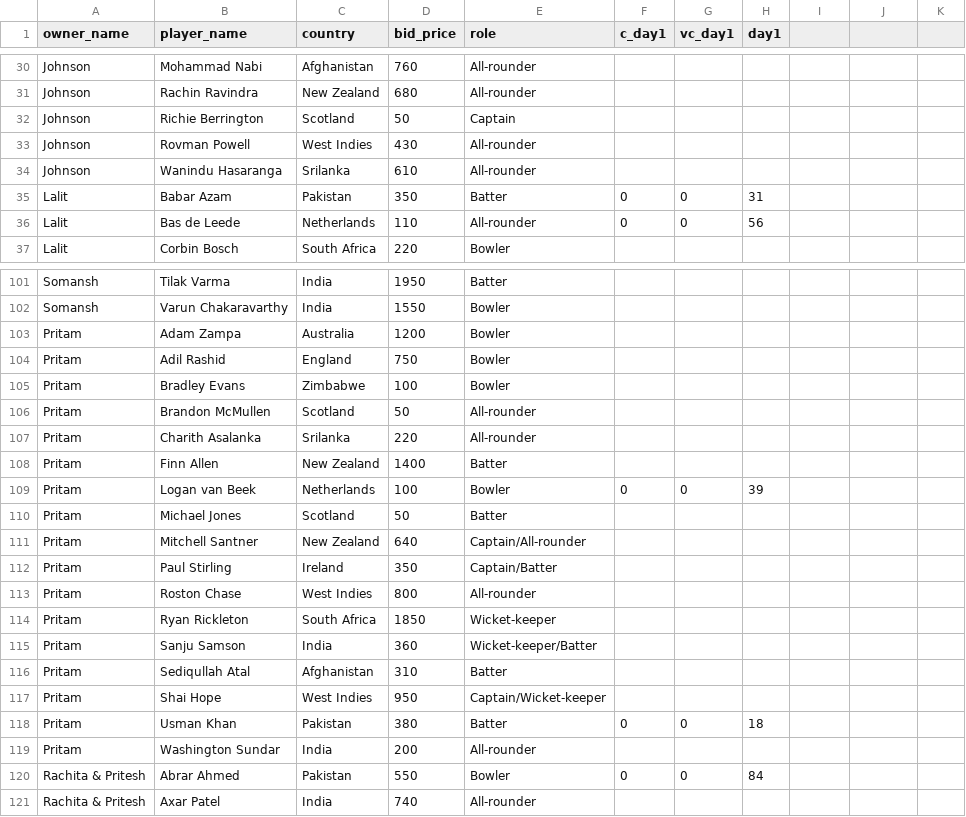
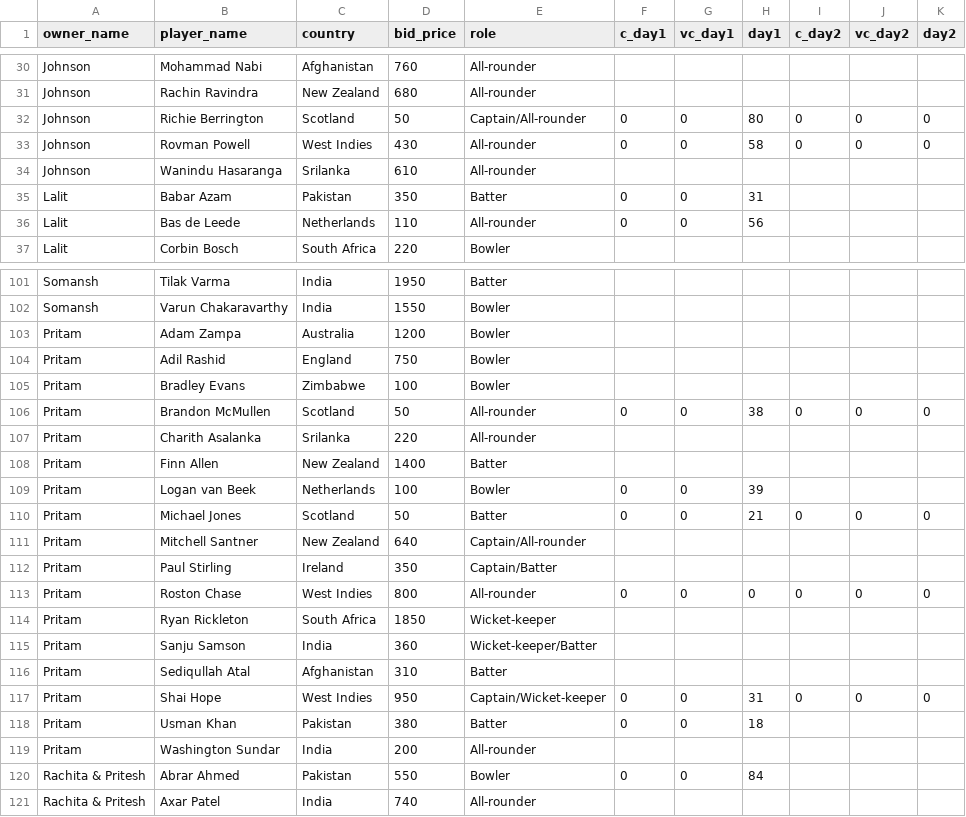
Before and after one commit to AsifCodeBank123/t20_points_dashboard, a CSV file: data/points_new.csv, drawn as a sheet; only a part is shown, gaps mark what is left out; the diff covers the shown part only.

Commit message:
wi vs sco points updated

```diff
--- a/data/points_new.csv
+++ b/data/points_new.csv
@@ -1 +1 @@
-owner_name,player_name,country,bid_price,role,c_day1,vc_day1,day1
+owner_name,player_name,country,bid_price,role,c_day1,vc_day1,day1,c_day2,vc_day2,day2
@@ -32,2 +32,2 @@ Johnson,Rachin Ravindra,New Zealand,680,All-rounder,,,
-Johnson,Richie Berrington,Scotland,50,Captain,,,
-Johnson,Rovman Powell,West Indies,430,All-rounder,,,
+Johnson,Richie Berrington,Scotland,50,Captain/All-rounder,0,0,80,0,0,0
+Johnson,Rovman Powell,West Indies,430,All-rounder,0,0,58,0,0,0
@@ -106 +106 @@ Pritam,Bradley Evans,Zimbabwe,100,Bowler,,,
-Pritam,Brandon McMullen,Scotland,50,All-rounder,,,
+Pritam,Brandon McMullen,Scotland,50,All-rounder,0,0,38,0,0,0
@@ -110 +110 @@ Pritam,Logan van Beek,Netherlands,100,Bowler,0,0,39
-Pritam,Michael Jones,Scotland,50,Batter,,,
+Pritam,Michael Jones,Scotland,50,Batter,0,0,21,0,0,0
@@ -113 +113 @@ Pritam,Paul Stirling,Ireland,350,Captain/Batter,,,
-Pritam,Roston Chase,West Indies,800,All-rounder,,,
+Pritam,Roston Chase,West Indies,800,All-rounder,0,0,0,0,0,0
@@ -117 +117 @@ Pritam,Sediqullah Atal,Afghanistan,310,Batter,,,
-Pritam,Shai Hope,West Indies,950,Captain/Wicket-keeper,,,
+Pritam,Shai Hope,West Indies,950,Captain/Wicket-keeper,0,0,31,0,0,0
```
Also changed, not shown: 75 edited cells elsewhere in this file.
